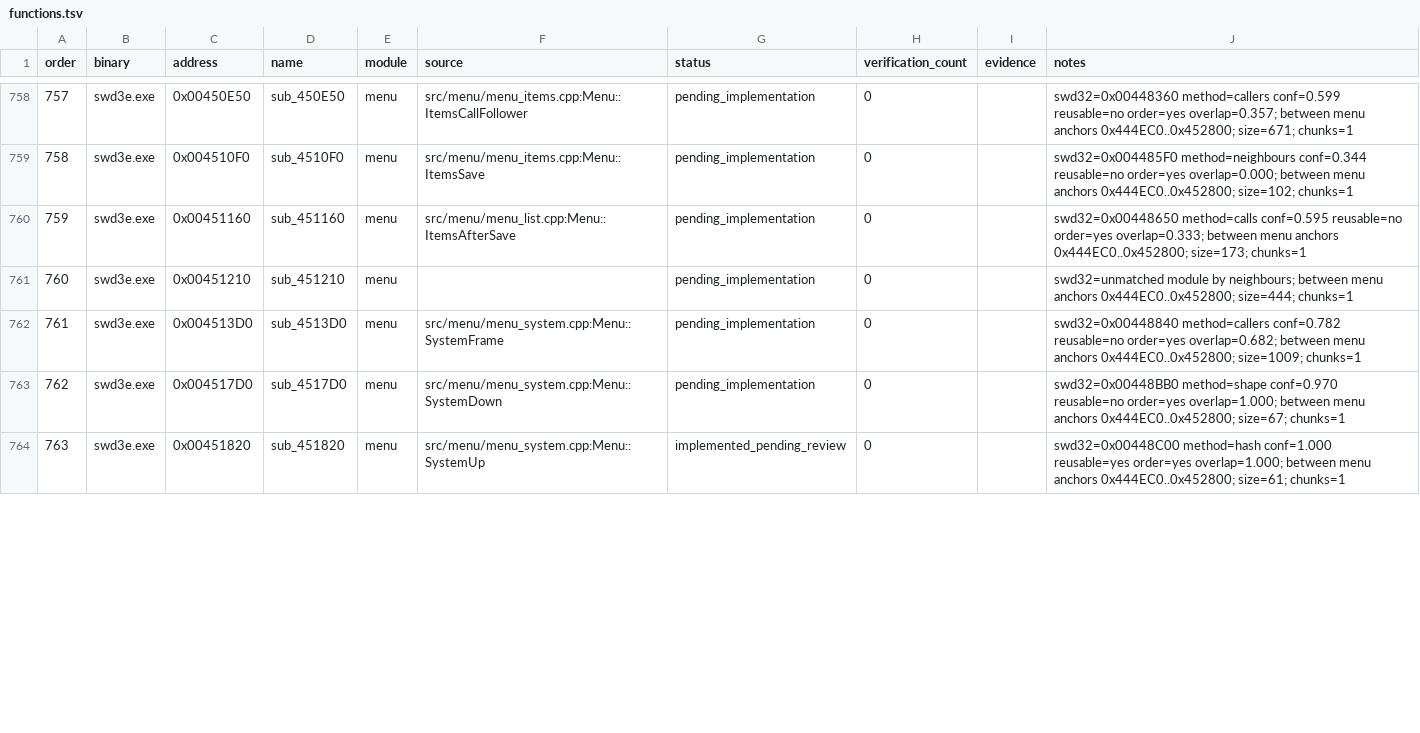
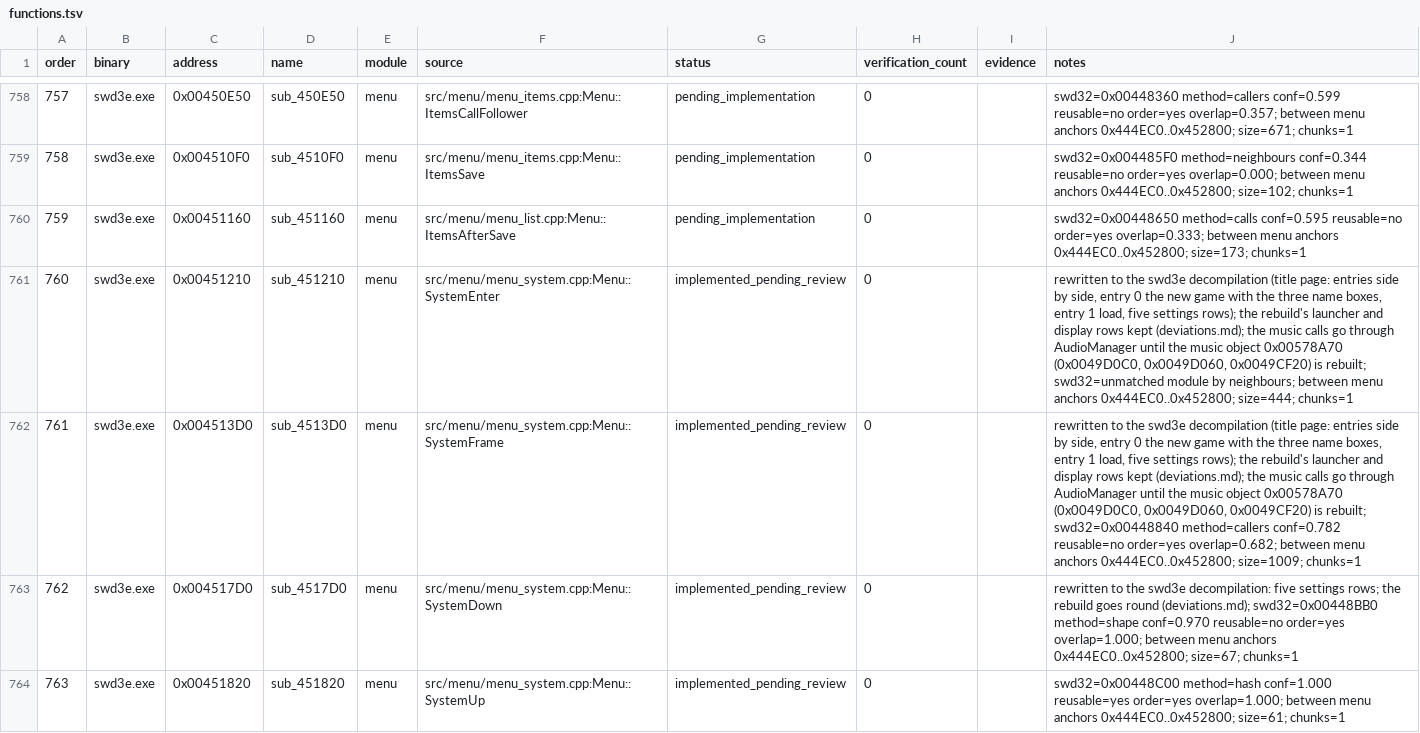
Before and after one commit to Ouroboros/OpenSWD3e, a TSV file: reverse/functions.tsv, drawn as a sheet; only a part is shown, gaps mark what is left out; the diff covers the shown part only.

Commit message:
feat: 标题系统页与三框命名
1. 新增外传的三个命名输入框（姓、名、昵称）与当前框，键盘与输入法改送当前框；绘制改为 0x234E 底图与当前框高亮，新增剧本命名框的每帧处理（0x004172A0）并接入地图绘制。
2. 标题系统页按外传重写：条目横排且只绘制所选条目，0 号为新游戏（三框命名第一个角色）、1 号为读取，设置页为五行，右 Shift 切换命名框；保留继承的启动画面与显示设置增强。
3. 菜单文字改用外传地址与样例文字，删除 swd32 专有的条目发光绘制，系统旗标 0x40 命名为 NameBoxesOpen，偏差、函数表与 GOAL 随之更新。

```diff
--- a/reverse/functions.tsv
+++ b/reverse/functions.tsv
@@ -760,5 +760,5 @@ order	binary	address	name	module	source	status	verification_count	evidence	notes
 759	swd3e.exe	0x00451160	sub_451160	menu	src/menu/menu_list.cpp:Menu::ItemsAfterSave	pending_implementation	0		swd32=0x00448650 method=calls conf=0.595 reusable=no order=yes overlap=0.333; between menu anchors 0x444EC0..0x452800; size=173; chunks=1
-760	swd3e.exe	0x00451210	sub_451210	menu		pending_implementation	0		swd32=unmatched module by neighbours; between menu anchors 0x444EC0..0x452800; size=444; chunks=1
-761	swd3e.exe	0x004513D0	sub_4513D0	menu	src/menu/menu_system.cpp:Menu::SystemFrame	pending_implementation	0		swd32=0x00448840 method=callers conf=0.782 reusable=no order=yes overlap=0.682; between menu anchors 0x444EC0..0x452800; size=1009; chunks=1
-762	swd3e.exe	0x004517D0	sub_4517D0	menu	src/menu/menu_system.cpp:Menu::SystemDown	pending_implementation	0		swd32=0x00448BB0 method=shape conf=0.970 reusable=no order=yes overlap=1.000; between menu anchors 0x444EC0..0x452800; size=67; chunks=1
+760	swd3e.exe	0x00451210	sub_451210	menu	src/menu/menu_system.cpp:Menu::SystemEnter	implemented_pending_review	0		rewritten to the swd3e decompilation (title page: entries side by side, entry 0 the new game with the three name boxes, entry 1 load, five settings rows); the rebuild's launcher and display rows kept (deviations.md); the music calls go through AudioManager until the music object 0x00578A70 (0x0049D0C0, 0x0049D060, 0x0049CF20) is rebuilt; swd32=unmatched module by neighbours; between menu anchors 0x444EC0..0x452800; size=444; chunks=1
+761	swd3e.exe	0x004513D0	sub_4513D0	menu	src/menu/menu_system.cpp:Menu::SystemFrame	implemented_pending_review	0		rewritten to the swd3e decompilation (title page: entries side by side, entry 0 the new game with the three name boxes, entry 1 load, five settings rows); the rebuild's launcher and display rows kept (deviations.md); the music calls go through AudioManager until the music object 0x00578A70 (0x0049D0C0, 0x0049D060, 0x0049CF20) is rebuilt; swd32=0x00448840 method=callers conf=0.782 reusable=no order=yes overlap=0.682; between menu anchors 0x444EC0..0x452800; size=1009; chunks=1
+762	swd3e.exe	0x004517D0	sub_4517D0	menu	src/menu/menu_system.cpp:Menu::SystemDown	implemented_pending_review	0		rewritten to the swd3e decompilation: five settings rows; the rebuild goes round (deviations.md); swd32=0x00448BB0 method=shape conf=0.970 reusable=no order=yes overlap=1.000; between menu anchors 0x444EC0..0x452800; size=67; chunks=1
 763	swd3e.exe	0x00451820	sub_451820	menu	src/menu/menu_system.cpp:Menu::SystemUp	implemented_pending_review	0		swd32=0x00448C00 method=hash conf=1.000 reusable=yes order=yes overlap=1.000; between menu anchors 0x444EC0..0x452800; size=61; chunks=1
```
Also changed, not shown: 23 edited cells elsewhere in this file, 14 other files.
